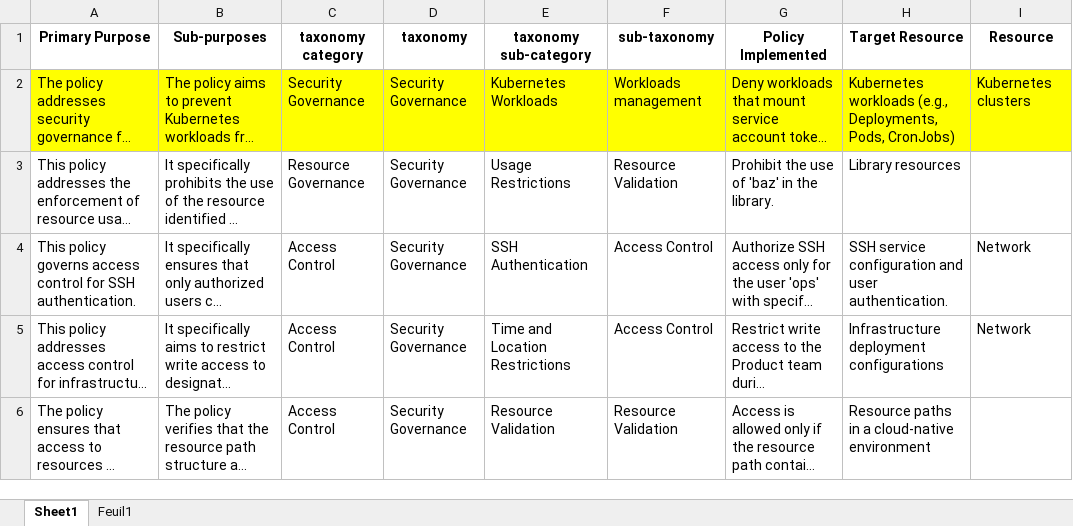
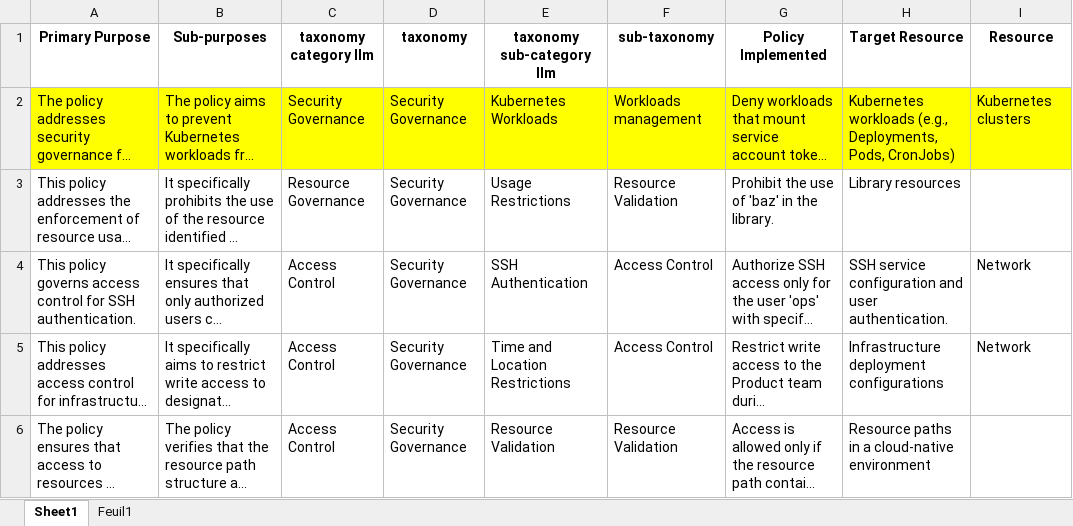
Before and after one commit to foalem/Pac-paper, an Excel workbook: data_analysis/sampled_policies/Pilot Sample.xlsx, sheet Sheet1, drawn as a sheet; only a part is shown; long unchanged cells end in …; values as stored, in another font and other column widths than the file's, no borders; the diff names each change by its address in the sheet, - before the commit and + after, or states it on an @@ line.

```diff
--- a/data_analysis/sampled_policies/Pilot Sample.xlsx (sheet Sheet1)
+++ b/data_analysis/sampled_policies/Pilot Sample.xlsx (sheet Sheet1)
-C1: taxonomy category
+C1: taxonomy category llm
-E1: taxonomy sub-category
+E1: taxonomy sub-category llm
```
Also changed, not shown: 1 other file.
